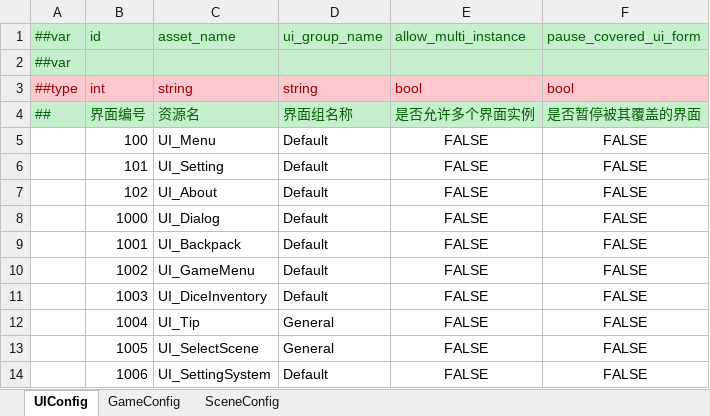
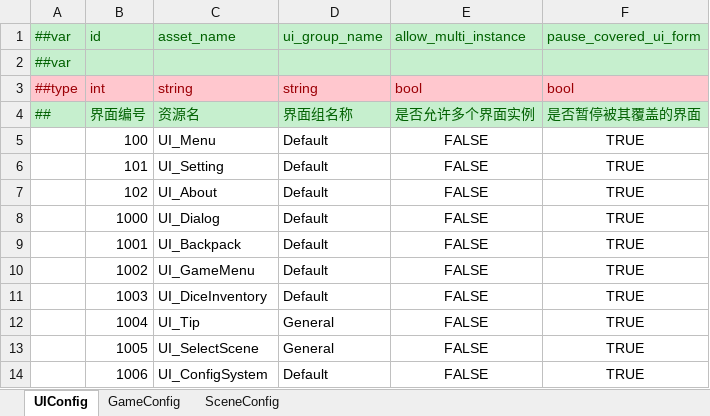
Before and after one commit to Kuaierr/Blues-Dusk, an Excel workbook: Luban/Config/Datas/Config.xlsx, sheet UIConfig, drawn as a sheet; values as stored, in another font and other column widths than the file's, no borders; the diff names each change by its address in the sheet, - before the commit and + after, or states it on an @@ line.

```diff
--- a/Luban/Config/Datas/Config.xlsx (sheet UIConfig)
+++ b/Luban/Config/Datas/Config.xlsx (sheet UIConfig)
-F5:F14: FALSE
+F5:F14: TRUE
-C14: UI_SettingSystem
+C14: UI_ConfigSystem
```
Also changed, not shown: 55 other files.
